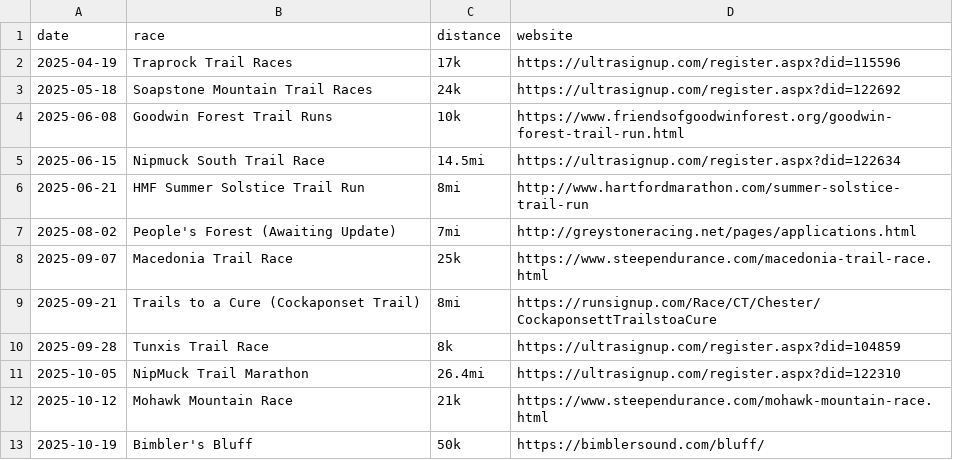
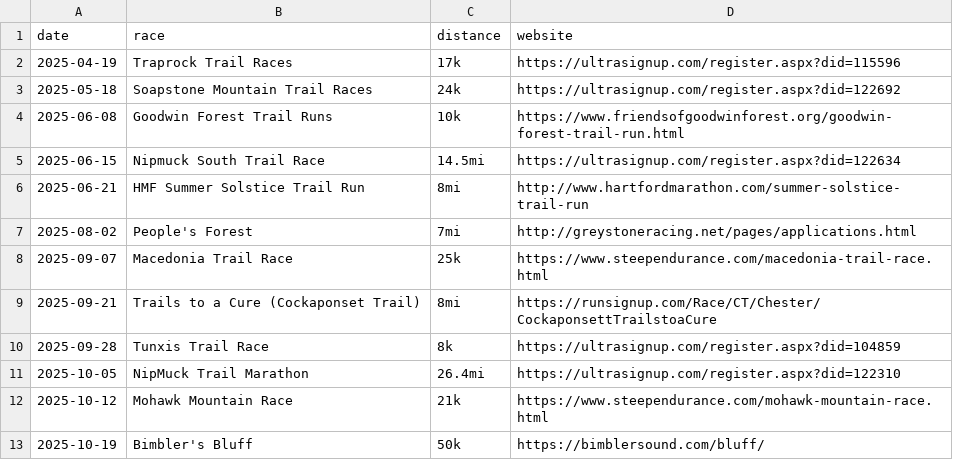
Before and after one commit to BlueBlazedTrailRunningSeries/BlueBlazedTrailRunningSeries.github.io, a CSV file: _data/races/2025.csv, drawn as a sheet.

Commit message:
Update 2025.csv

```diff
--- a/_data/races/2025.csv
+++ b/_data/races/2025.csv
@@ -6,3 +6,3 @@ date,race,distance,website
 2025-06-21,HMF Summer Solstice Trail Run,8mi,http://www.hartfordmarathon.com/summer-solstice-trail-run
-2025-08-02,People's Forest (Awaiting Update),7mi,http://greystoneracing.net/pages/applications.html
+2025-08-02,People's Forest,7mi,http://greystoneracing.net/pages/applications.html
 2025-09-07,Macedonia Trail Race,25k,https://www.steependurance.com/macedonia-trail-race.html
```
